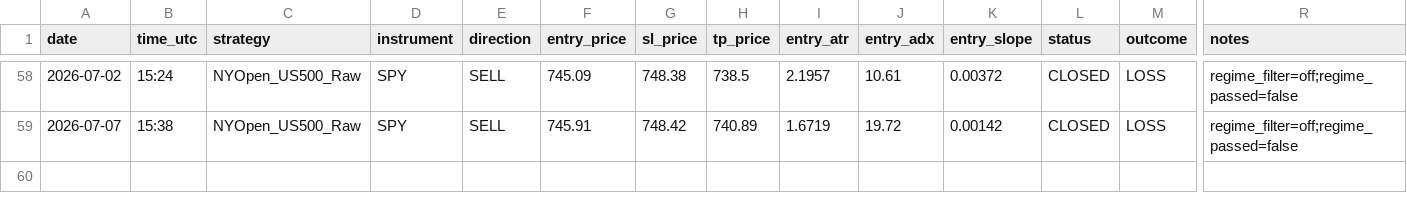
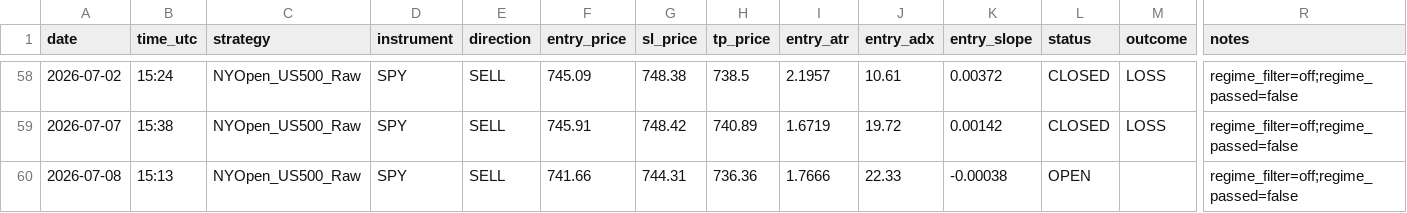
Before and after one commit to Davidtar12/paper-trader, a CSV file: paper_trades.csv, drawn as a sheet; only a part is shown, gaps mark what is left out; rows hold the shown columns only; the diff names each change by its address in the sheet, - before the commit and + after, or states it on an @@ line.

Commit message:
signals: 2026-07-08 15:13 UTC

```diff
--- a/paper_trades.csv
+++ b/paper_trades.csv
+row 60: 2026-07-08 | 15:13 | NYOpen_US500_Raw | SPY | SELL | 741.66 | 744.31 | 736.36 | 1.7666 | 22.33 | -0.00038 | OPEN |  | regime_filter=off;regime_passed=false
```
